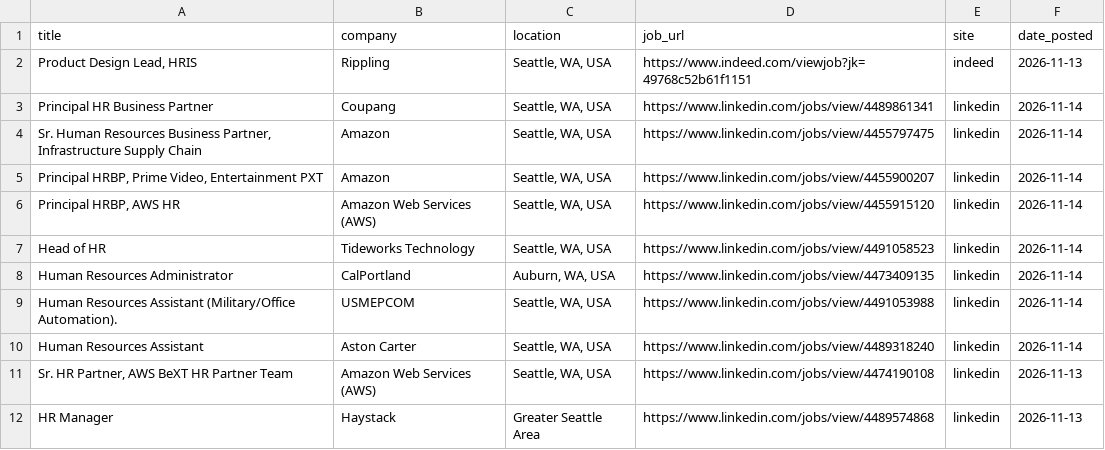
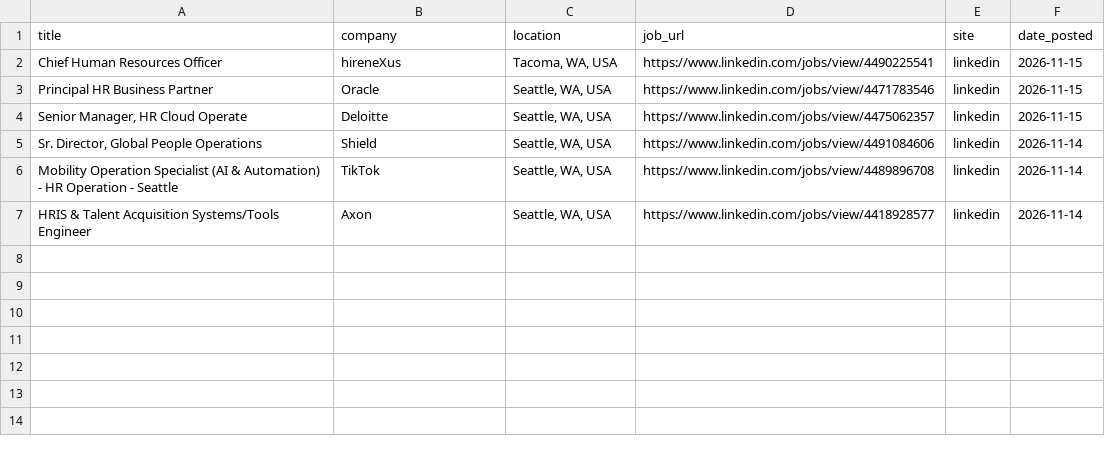
Before and after one commit to ayakacall/prospector, a CSV file: data/hr-jobs-daily.csv, drawn as a sheet.

```diff
--- a/data/hr-jobs-daily.csv
+++ b/data/hr-jobs-daily.csv
@@ -1,12 +1,7 @@
 title,company,location,job_url,site,date_posted
-"Product Design Lead, HRIS",Rippling,"Seattle, WA, USA",https://www.indeed.com/viewjob?jk=49768c52b61f1151,indeed,2026-11-13
-Principal HR Business Partner,Coupang,"Seattle, WA, USA",https://www.linkedin.com/jobs/view/4489861341,linkedin,2026-11-14
-"Sr. Human Resources Business Partner, Infrastructure Supply Chain",Amazon,"Seattle, WA, USA",https://www.linkedin.com/jobs/view/4455797475,linkedin,2026-11-14
-"Principal HRBP, Prime Video, Entertainment PXT",Amazon,"Seattle, WA, USA",https://www.linkedin.com/jobs/view/4455900207,linkedin,2026-11-14
-"Principal HRBP, AWS HR",Amazon Web Services (AWS),"Seattle, WA, USA",https://www.linkedin.com/jobs/view/4455915120,linkedin,2026-11-14
-Head of HR,Tideworks Technology,"Seattle, WA, USA",https://www.linkedin.com/jobs/view/4491058523,linkedin,2026-11-14
-Human Resources Administrator,CalPortland,"Auburn, WA, USA",https://www.linkedin.com/jobs/view/4473409135,linkedin,2026-11-14
-Human Resources Assistant (Military/Office Automation).,USMEPCOM,"Seattle, WA, USA",https://www.linkedin.com/jobs/view/4491053988,linkedin,2026-11-14
-Human Resources Assistant,Aston Carter,"Seattle, WA, USA",https://www.linkedin.com/jobs/view/4489318240,linkedin,2026-11-14
-"Sr. HR Partner, AWS BeXT HR Partner Team",Amazon Web Services (AWS),"Seattle, WA, USA",https://www.linkedin.com/jobs/view/4474190108,linkedin,2026-11-13
-HR Manager,Haystack,Greater Seattle Area,https://www.linkedin.com/jobs/view/4489574868,linkedin,2026-11-13
+Chief Human Resources Officer,hireneXus,"Tacoma, WA, USA",https://www.linkedin.com/jobs/view/4490225541,linkedin,2026-11-15
+Principal HR Business Partner,Oracle,"Seattle, WA, USA",https://www.linkedin.com/jobs/view/4471783546,linkedin,2026-11-15
+"Senior Manager, HR Cloud Operate",Deloitte,"Seattle, WA, USA",https://www.linkedin.com/jobs/view/4475062357,linkedin,2026-11-15
+"Sr. Director, Global People Operations",Shield,"Seattle, WA, USA",https://www.linkedin.com/jobs/view/4491084606,linkedin,2026-11-14
+Mobility Operation Specialist (AI & Automation) - HR Operation - Seattle,TikTok,"Seattle, WA, USA",https://www.linkedin.com/jobs/view/4489896708,linkedin,2026-11-14
+HRIS & Talent Acquisition Systems/Tools Engineer,Axon,"Seattle, WA, USA",https://www.linkedin.com/jobs/view/4418928577,linkedin,2026-11-14
```
Also changed, not shown: 1 other file.
